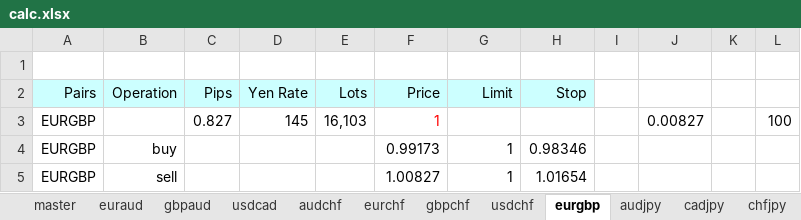
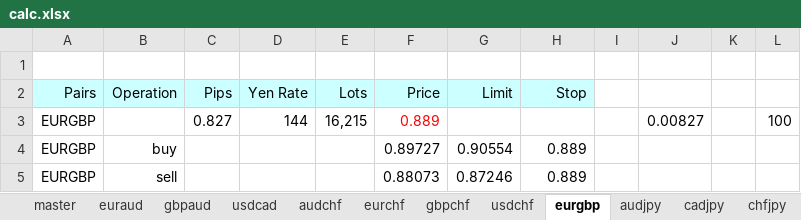
Before and after one commit to atsushi20150730/volatility, an Excel workbook: volatility/src/calc.xlsx, sheet eurgbp, drawn as a sheet; values as stored, in another font and other column widths than the file's, no borders; the diff names each change by its address in the sheet, - before the commit and + after, or states it on an @@ line.

```diff
--- a/volatility/src/calc.xlsx (sheet eurgbp)
+++ b/volatility/src/calc.xlsx (sheet eurgbp)
-D3 (Yen Rate): 145
+D3 (Yen Rate): 144
-E3 (Lots): 16,103
+E3 (Lots): 16,215
-F3 (Price): 1
+F3 (Price): 0.889
-F4 (Price): 0.99173
+F4 (Price): 0.89727
-G4 (Limit): 1
+G4 (Limit): 0.90554
-H4 (Stop): 0.98346
+H4 (Stop): 0.889
-F5 (Price): 1.00827
+F5 (Price): 0.88073
-G5 (Limit): 1
+G5 (Limit): 0.87246
-H5 (Stop): 1.01654
+H5 (Stop): 0.889
```
Also changed, not shown: sheet gbpaud, sheet euraud, sheet audjpy, sheet usdcad, sheet chfjpy, sheet gbpusd, 13 more sheets.
